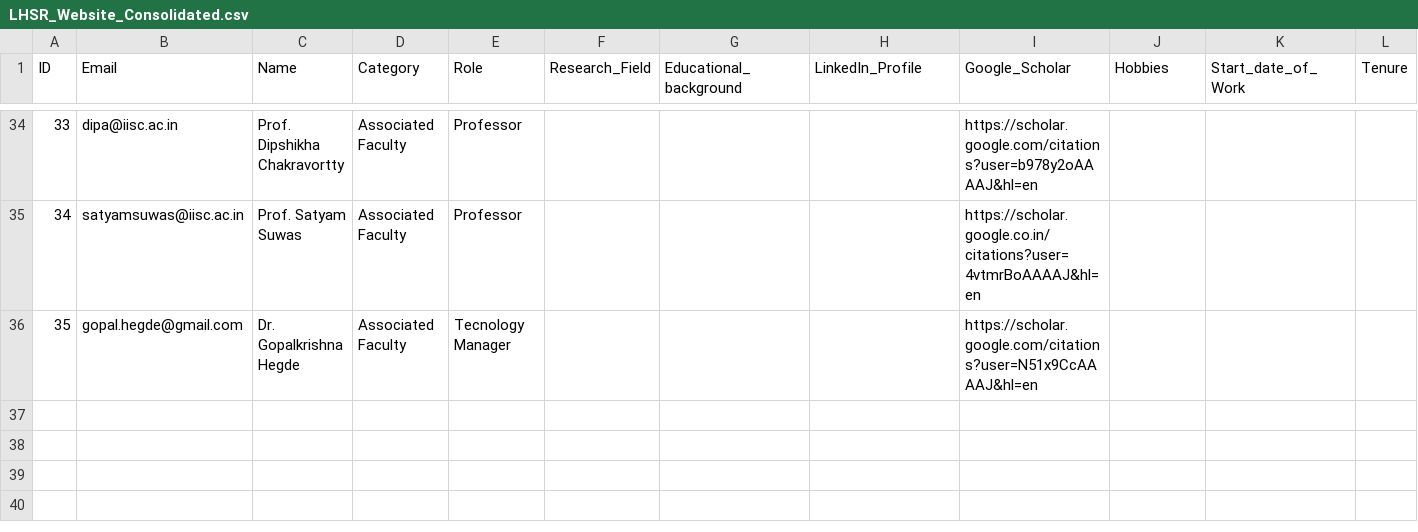
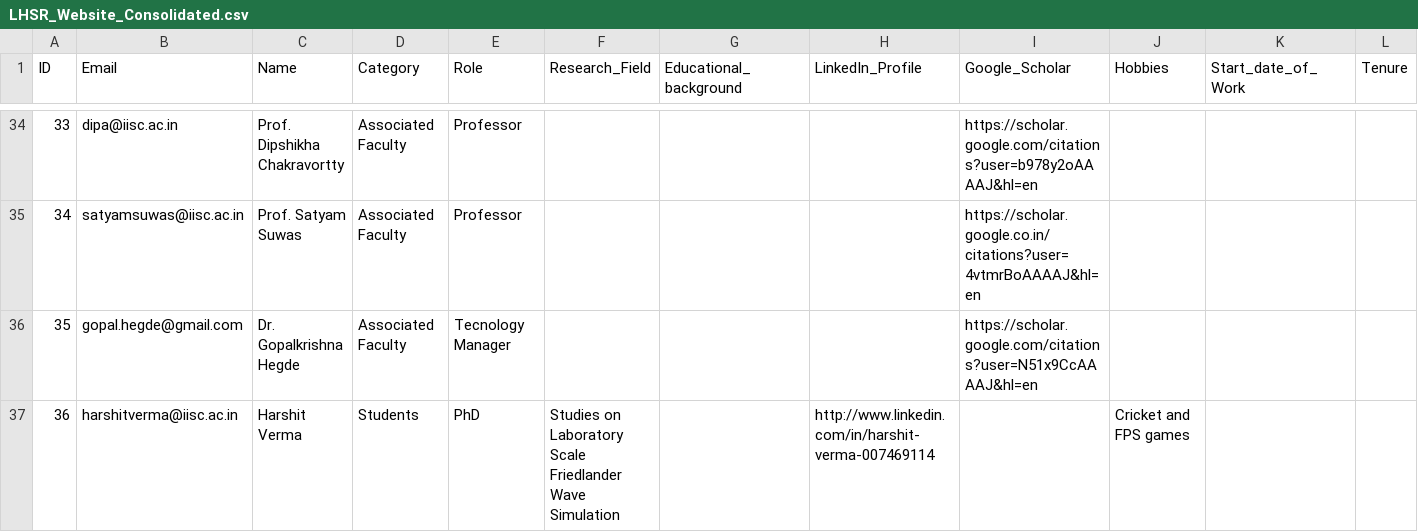
Before and after one commit to rajajanmejay/lhsr, a CSV file: LHSR_Website_Consolidated.csv, drawn as a sheet; only a part is shown, gaps mark what is left out; rows hold the shown columns only; the diff names each change by its address in the sheet, - before the commit and + after, or states it on an @@ line.

Commit message:
Add files via upload

```diff
--- a/LHSR_Website_Consolidated.csv
+++ b/LHSR_Website_Consolidated.csv
+row 37: 36 | harshitverma@iisc.ac.in | Harshit Verma | Students | PhD | Studies on Laboratory Scale Friedlander Wave Simulation |  | http://www.linkedin.com/in/harshit-verma-007469114 |  | Cricket and FPS games
```
